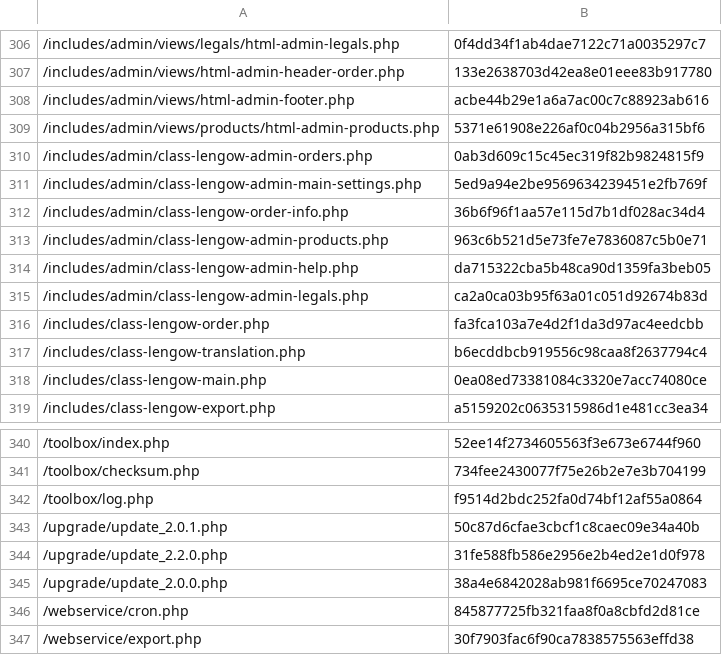
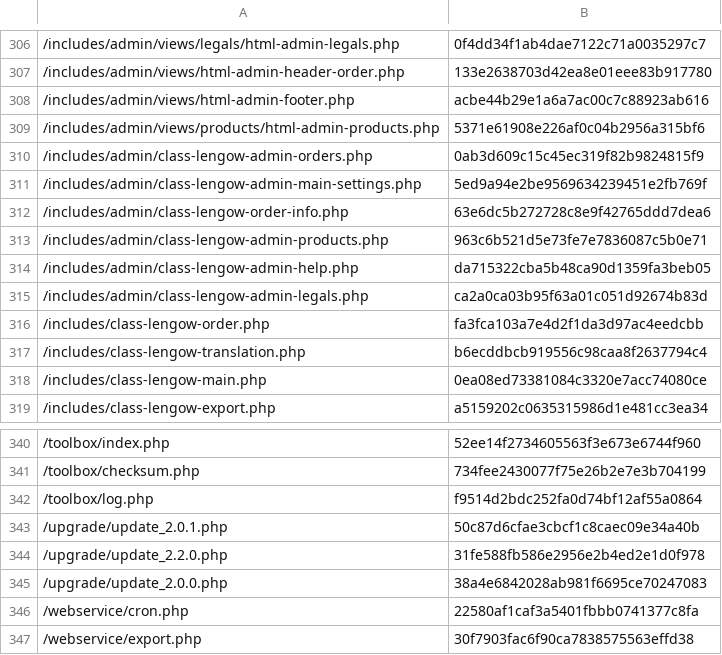
Before and after one commit to lengow/plugin-woocommerce, a CSV file: toolbox/checkmd5.csv, drawn as a sheet; only a part is shown, gaps mark what is left out.

```diff
--- a/toolbox/checkmd5.csv
+++ b/toolbox/checkmd5.csv
@@ -311,3 +311,3 @@
 /includes/admin/class-lengow-admin-main-settings.php|5ed9a94e2be9569634239451e2fb769f
-/includes/admin/class-lengow-order-info.php|36b6f96f1aa57e115d7b1df028ac34d4
+/includes/admin/class-lengow-order-info.php|63e6dc5b272728c8e9f42765ddd7dea6
 /includes/admin/class-lengow-admin-products.php|963c6b521d5e73fe7e7836087c5b0e71
@@ -345,3 +345,3 @@
 /upgrade/update_2.0.0.php|38a4e6842028ab981f6695ce70247083
-/webservice/cron.php|845877725fb321faa8f0a8cbfd2d81ce
+/webservice/cron.php|22580af1caf3a5401fbbb0741377c8fa
 /webservice/export.php|30f7903fac6f90ca7838575563effd38
```
Also changed, not shown: 2 other files.
